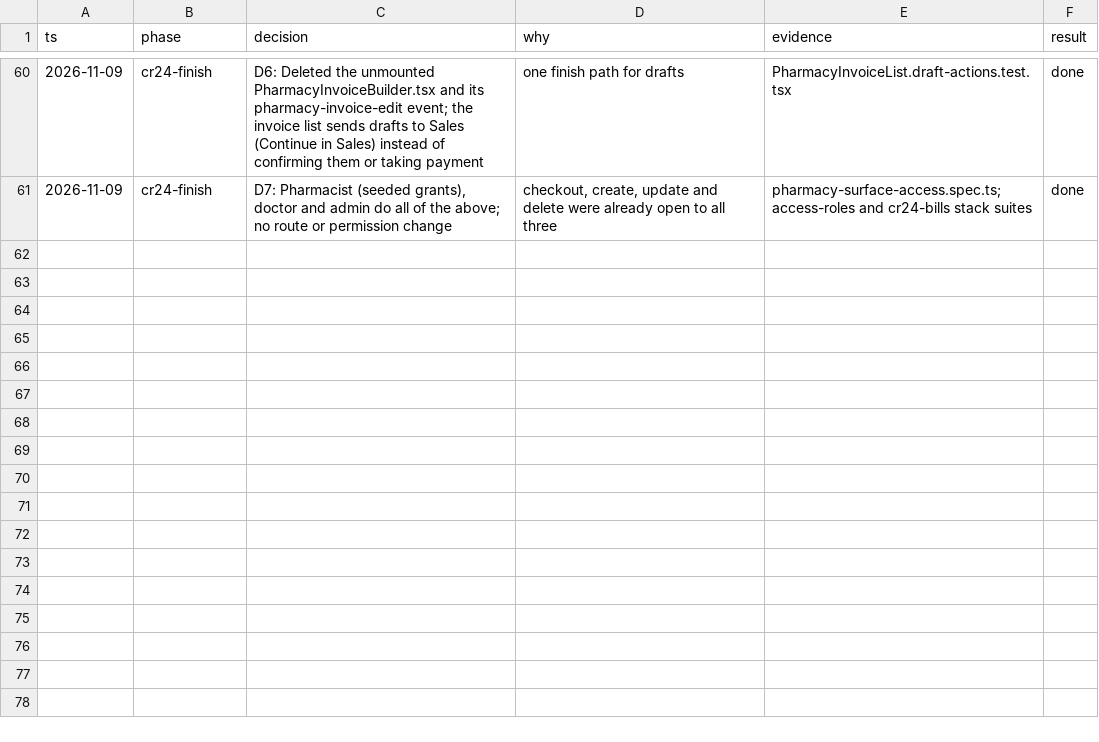
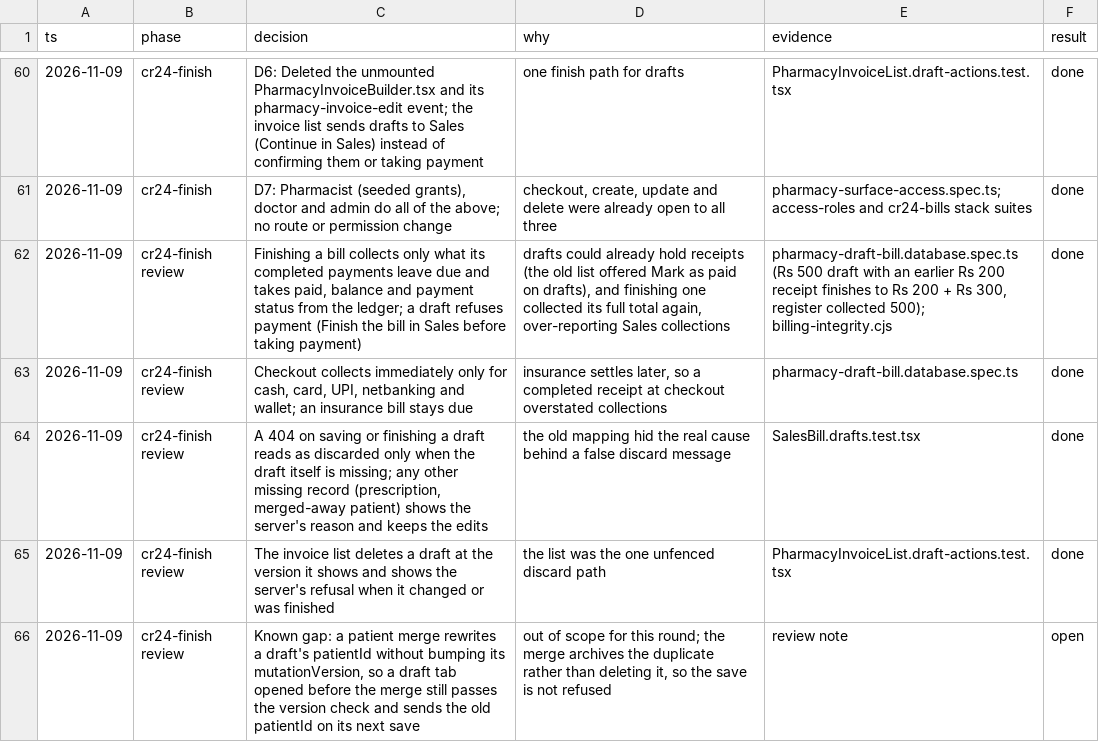
Before and after one commit to nareshshah139/Clinic_Management_System, a TSV file: docs/qa/cr-24-31-decisions.tsv, drawn as a sheet; only a part is shown, gaps mark what is left out; the diff names each change by its address in the sheet, - before the commit and + after, or states it on an @@ line.

```diff
--- a/docs/qa/cr-24-31-decisions.tsv
+++ b/docs/qa/cr-24-31-decisions.tsv
+row 62: 2026-11-09 | cr24-finish review | Finishing a bill collects only what its completed payments leave due and takes paid, balance and payment status from the ledger; a draft refuses payment (Finish the bill in Sales before taking payment) | drafts could already hold receipts (the old list offered Mark as paid on drafts), and finishing one collected its full total again, over-reporting Sales collections | pharmacy-draft-bill.database.spec.ts (Rs 500 draft with an earlier Rs 200 receipt finishes to Rs 200 + Rs 300, register collected 500); billing-integrity.cjs | done
+row 63: 2026-11-09 | cr24-finish review | Checkout collects immediately only for cash, card, UPI, netbanking and wallet; an insurance bill stays due | insurance settles later, so a completed receipt at checkout overstated collections | pharmacy-draft-bill.database.spec.ts | done
+row 64: 2026-11-09 | cr24-finish review | A 404 on saving or finishing a draft reads as discarded only when the draft itself is missing; any other missing record (prescription, merged-away patient) shows the server's reason and keeps the edits | the old mapping hid the real cause behind a false discard message | SalesBill.drafts.test.tsx | done
+row 65: 2026-11-09 | cr24-finish review | The invoice list deletes a draft at the version it shows and shows the server's refusal when it changed or was finished | the list was the one unfenced discard path | PharmacyInvoiceList.draft-actions.test.tsx | done
+row 66: 2026-11-09 | cr24-finish review | Known gap: a patient merge rewrites a draft's patientId without bumping its mutationVersion, so a draft tab opened before the merge still passes the version check and sends the old patientId on its next save | out of scope for this round; the merge archives the duplicate rather than deleting it, so the save is not refused | review note | open
```
